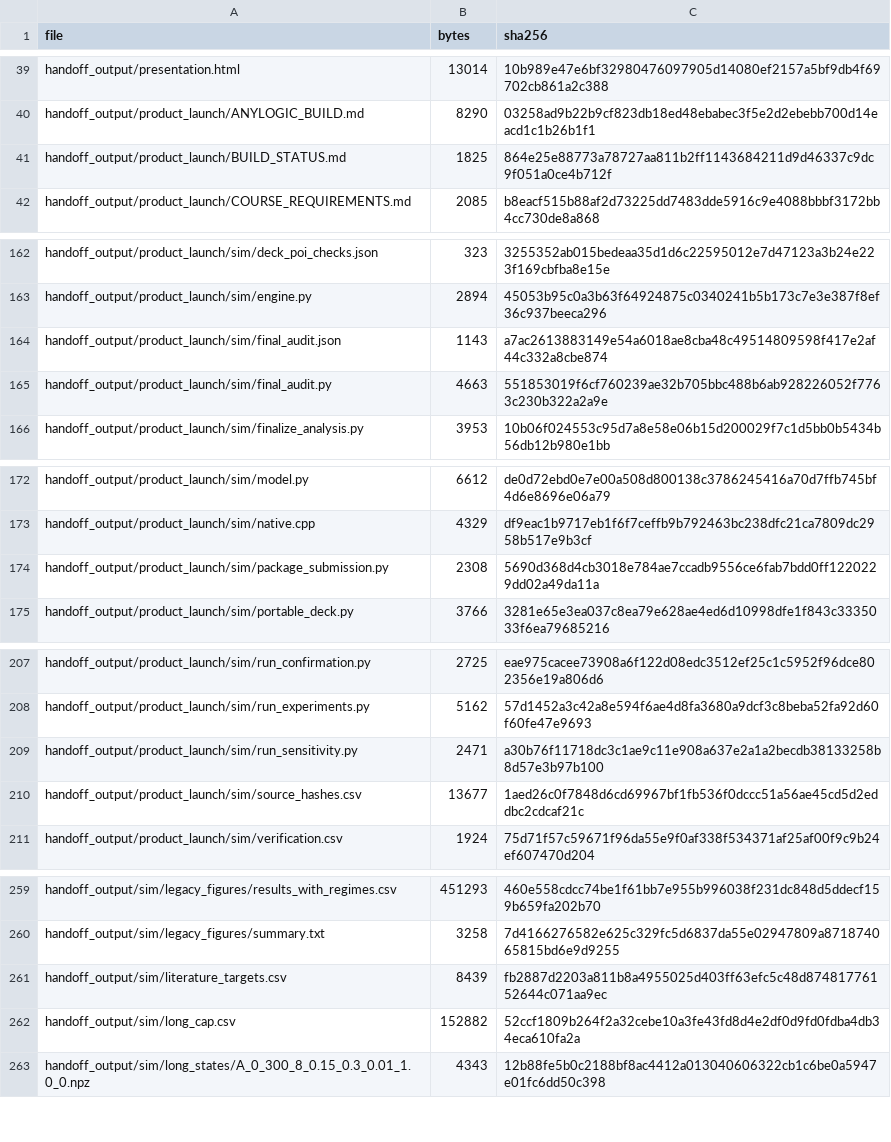
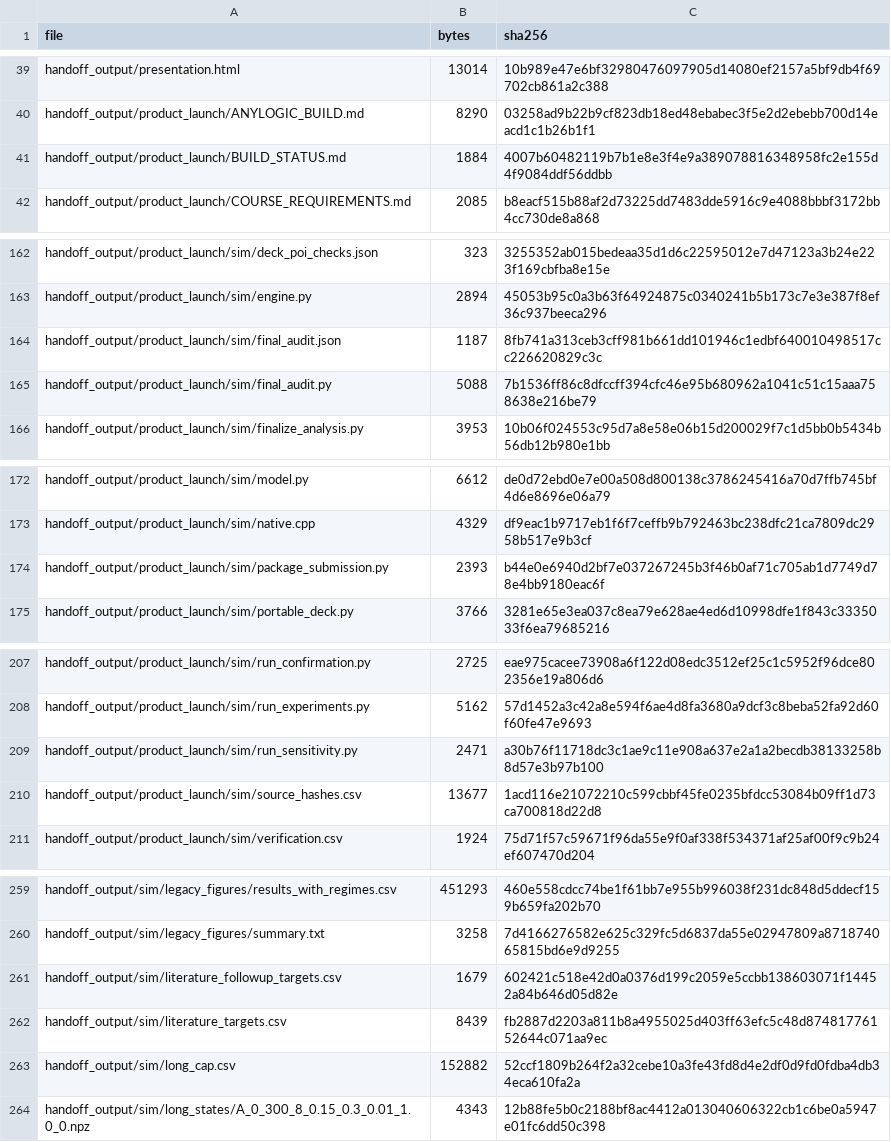
Before and after one commit to Mihir146/IE305_Social_Polarization_Group09, a CSV file: handoff_output/SUBMISSION_MANIFEST.csv, drawn as a sheet; only a part is shown, gaps mark what is left out; the diff covers the shown part only.

```diff
--- a/handoff_output/SUBMISSION_MANIFEST.csv
+++ b/handoff_output/SUBMISSION_MANIFEST.csv
@@ -40,3 +40,3 @@ handoff_output/presentation.html,13014,10b989e47e6bf32980476097905d14080ef2157a5
 handoff_output/product_launch/ANYLOGIC_BUILD.md,8290,03258ad9b22b9cf823db18ed48ebabec3f5e2d2ebebb700d14eacd1c1b26b1f1
-handoff_output/product_launch/BUILD_STATUS.md,1825,864e25e88773a78727aa811b2ff1143684211d9d46337c9dc9f051a0ce4b712f
+handoff_output/product_launch/BUILD_STATUS.md,1884,4007b60482119b7b1e8e3f4e9a389078816348958fc2e155d4f9084ddf56ddbb
 handoff_output/product_launch/COURSE_REQUIREMENTS.md,2085,b8eacf515b88af2d73225dd7483dde5916c9e4088bbbf3172bb4cc730de8a868
@@ -163,4 +163,4 @@ handoff_output/product_launch/sim/deck_poi_checks.json,323,3255352ab015bedeaa35d
 handoff_output/product_launch/sim/engine.py,2894,45053b95c0a3b63f64924875c0340241b5b173c7e3e387f8ef36c937beeca296
-handoff_output/product_launch/sim/final_audit.json,1143,a7ac2613883149e54a6018ae8cba48c49514809598f417e2af44c332a8cbe874
-handoff_output/product_launch/sim/final_audit.py,4663,551853019f6cf760239ae32b705bbc488b6ab928226052f7763c230b322a2a9e
+handoff_output/product_launch/sim/final_audit.json,1187,8fb741a313ceb3cff981b661dd101946c1edbf640010498517cc226620829c3c
+handoff_output/product_launch/sim/final_audit.py,5088,7b1536ff86c8dfccff394cfc46e95b680962a1041c51c15aaa758638e216be79
 handoff_output/product_launch/sim/finalize_analysis.py,3953,10b06f024553c95d7a8e58e06b15d200029f7c1d5bb0b5434b56db12b980e1bb
@@ -173,3 +173,3 @@ handoff_output/product_launch/sim/model.py,6612,de0d72ebd0e7e00a508d800138c37862
 handoff_output/product_launch/sim/native.cpp,4329,df9eac1b9717eb1f6f7ceffb9b792463bc238dfc21ca7809dc2958b517e9b3cf
-handoff_output/product_launch/sim/package_submission.py,2308,5690d368d4cb3018e784ae7ccadb9556ce6fab7bdd0ff1220229dd02a49da11a
+handoff_output/product_launch/sim/package_submission.py,2393,b44e0e6940d2bf7e037267245b3f46b0af71c705ab1d7749d78e4bb9180eac6f
 handoff_output/product_launch/sim/portable_deck.py,3766,3281e65e3ea037c8ea79e628ae4ed6d10998dfe1f843c3335033f6ea79685216
@@ -209,3 +209,3 @@ handoff_output/product_launch/sim/run_experiments.py,5162,57d1452a3c42a8e594f6ae
 handoff_output/product_launch/sim/run_sensitivity.py,2471,a30b76f11718dc3c1ae9c11e908a637e2a1a2becdb38133258b8d57e3b97b100
-handoff_output/product_launch/sim/source_hashes.csv,13677,1aed26c0f7848d6cd69967bf1fb536f0dccc51a56ae45cd5d2eddbc2cdcaf21c
+handoff_output/product_launch/sim/source_hashes.csv,13677,1acd116e21072210c599cbbf45fe0235bfdcc53084b09ff1d73ca700818d22d8
 handoff_output/product_launch/sim/verification.csv,1924,75d71f57c59671f96da55e9f0af338f534371af25af00f9c9b24ef607470d204
@@ -260,2 +260,3 @@ handoff_output/sim/legacy_figures/results_with_regimes.csv,451293,460e558cdcc74b
 handoff_output/sim/legacy_figures/summary.txt,3258,7d4166276582e625c329fc5d6837da55e02947809a871874065815bd6e9d9255
+handoff_output/sim/literature_followup_targets.csv,1679,602421c518e42d0a0376d199c2059e5ccbb138603071f14452a84b646d05d82e
 handoff_output/sim/literature_targets.csv,8439,fb2887d2203a811b8a4955025d403ff63efc5c48d87481776152644c071aa9ec
```
Also changed, not shown: 1 added row and 20 edited cells elsewhere in this file, handoff_output/product_launch/sim/source_hashes.csv, 18 other files.
